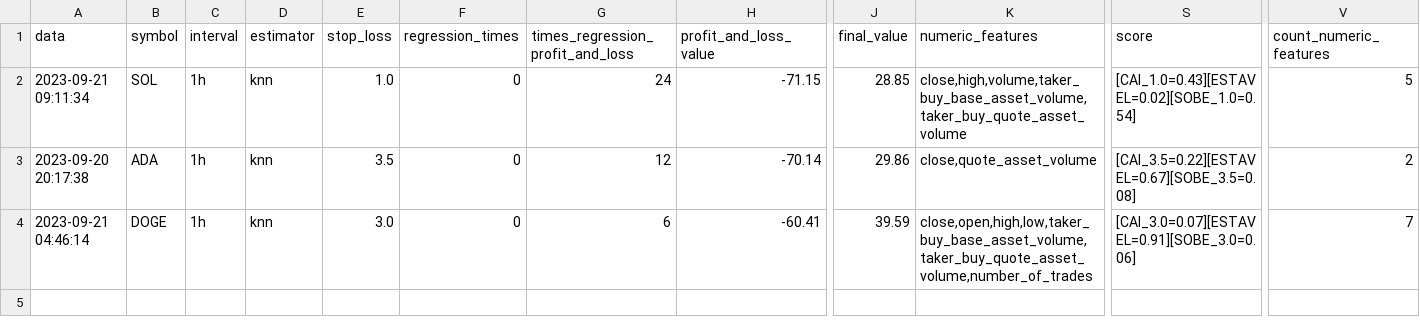
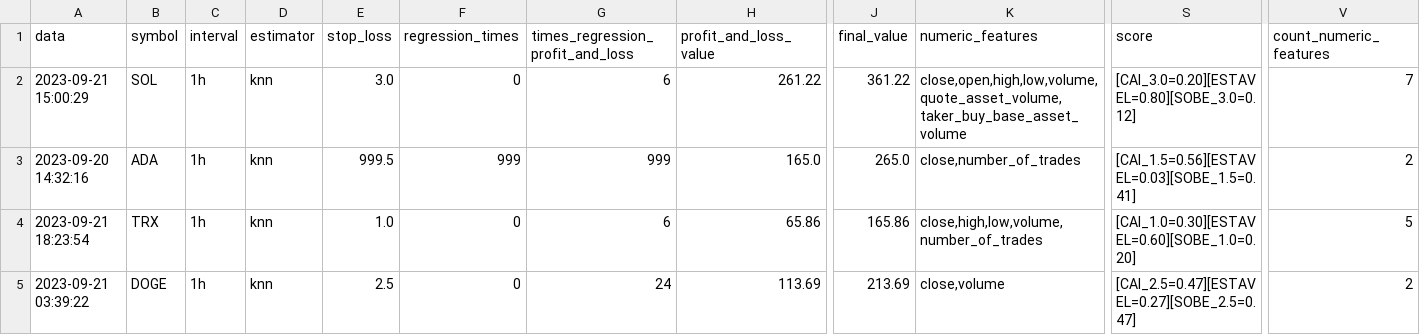
Before and after one commit to marmibv/mg_crypto_trader, a CSV file: data/top_params.csv, drawn as a sheet; only a part is shown, gaps mark what is left out; rows hold the shown columns only; the diff names each change by its address in the sheet, - before the commit and + after, or states it on an @@ line.

Commit message:
Adjust TrainBestModel

```diff
--- a/data/top_params.csv
+++ b/data/top_params.csv
-A2 (data): 2023-09-21 09:11:34
+A2 (data): 2023-09-21 15:00:29
-E2 (stop_loss): 1.0
+E2 (stop_loss): 3.0
-G2 (times_regression_profit_and_loss): 24
+G2 (times_regression_profit_and_loss): 6
-H2 (profit_and_loss_value): -71.15
+H2 (profit_and_loss_value): 261.22
-J2 (final_value): 28.85
+J2 (final_value): 361.22
-K2 (numeric_features): close,high,volume,taker_buy_base_asset_volume,taker_buy_quote_asset_volume
+K2 (numeric_features): close,open,high,low,volume,quote_asset_volume,taker_buy_base_asset_volume
-S2 (score): [CAI_1.0=0.43][ESTAVEL=0.02][SOBE_1.0=0.54]
+S2 (score): [CAI_3.0=0.20][ESTAVEL=0.80][SOBE_3.0=0.12]
-V2 (count_numeric_features): 5
+V2 (count_numeric_features): 7
-A3 (data): 2023-09-20 20:17:38
+A3 (data): 2023-09-20 14:32:16
-E3 (stop_loss): 3.5
+E3 (stop_loss): 999.5
-F3 (regression_times): 0
+F3 (regression_times): 999
-G3 (times_regression_profit_and_loss): 12
+G3 (times_regression_profit_and_loss): 999
-H3 (profit_and_loss_value): -70.14
+H3 (profit_and_loss_value): 165.0
-J3 (final_value): 29.86
+J3 (final_value): 265.0
-K3 (numeric_features): close,quote_asset_volume
+K3 (numeric_features): close,number_of_trades
-S3 (score): [CAI_3.5=0.22][ESTAVEL=0.67][SOBE_3.5=0.08]
+S3 (score): [CAI_1.5=0.56][ESTAVEL=0.03][SOBE_1.5=0.41]
-A4 (data): 2023-09-21 04:46:14
+A4 (data): 2023-09-21 18:23:54
-B4 (symbol): DOGE
+B4 (symbol): TRX
-E4 (stop_loss): 3.0
+E4 (stop_loss): 1.0
-H4 (profit_and_loss_value): -60.41
+H4 (profit_and_loss_value): 65.86
-J4 (final_value): 39.59
+J4 (final_value): 165.86
-K4 (numeric_features): close,open,high,low,taker_buy_base_asset_volume,taker_buy_quote_asset_volume,number_of_trades
+K4 (numeric_features): close,high,low,volume,number_of_trades
-S4 (score): [CAI_3.0=0.07][ESTAVEL=0.91][SOBE_3.0=0.06]
+S4 (score): [CAI_1.0=0.30][ESTAVEL=0.60][SOBE_1.0=0.20]
-V4 (count_numeric_features): 7
+V4 (count_numeric_features): 5
+row 5: 2023-09-21 03:39:22 | DOGE | 1h | knn | 2.5 | 0 | 24 | 113.69 | 213.69 | close,volume | [CAI_2.5=0.47][ESTAVEL=0.27][SOBE_2.5=0.47] | 2
```
Also changed, not shown: 7 other files.
